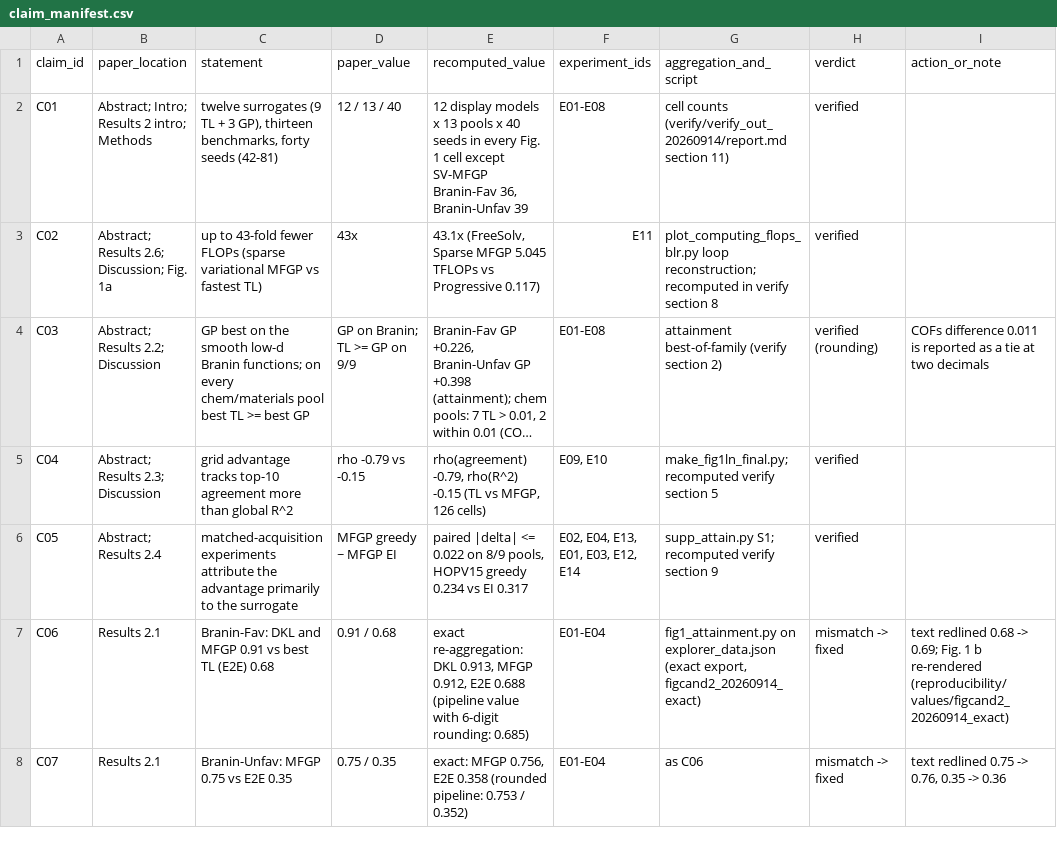
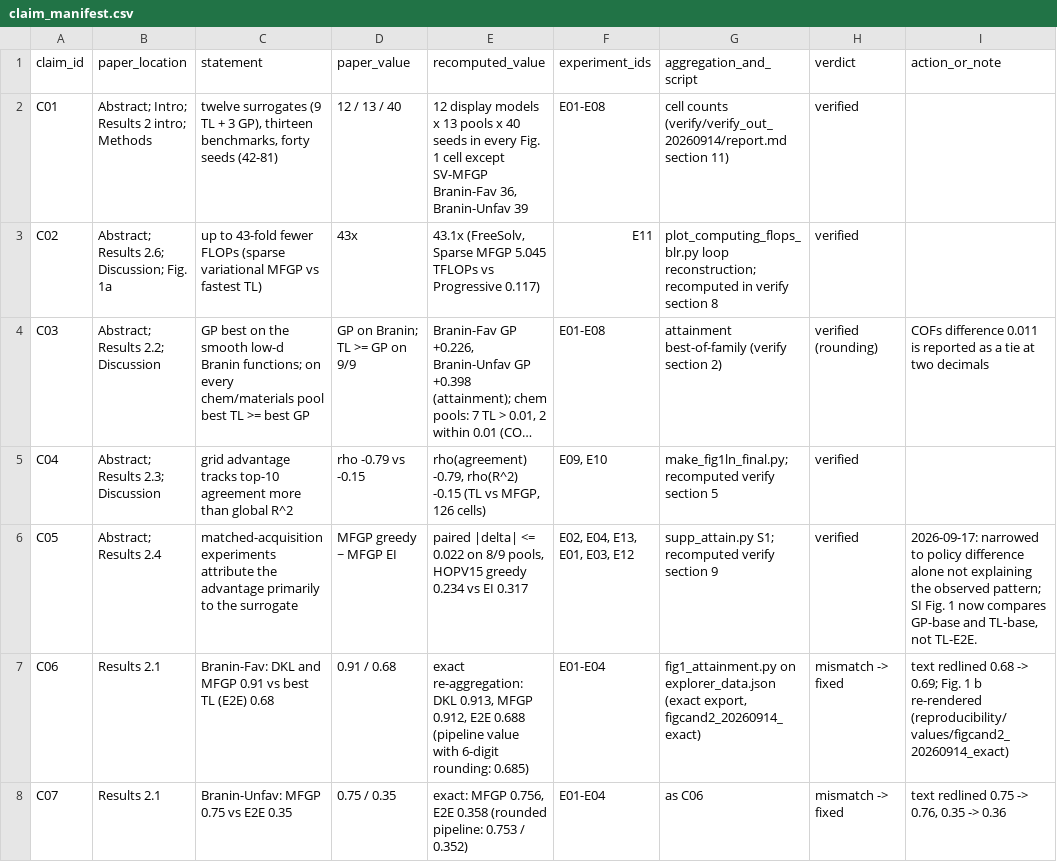
Before and after one commit to jaewook-lee4014/Jaewook-MFBO-TL-Paper, a CSV file: reproducibility/claim_manifest.csv, drawn as a sheet; only a part is shown; long unchanged cells end in …; the diff covers the shown part only; the diff names each change by its address in the sheet, - before the commit and + after, or states it on an @@ line.

Commit message:
Consolidate acquisition results and align SI controls with TL-base

```diff
--- a/reproducibility/claim_manifest.csv
+++ b/reproducibility/claim_manifest.csv
-F6 (experiment_ids): E02, E04, E13, E01, E03, E12, E14
+F6 (experiment_ids): E02, E04, E13, E01, E03, E12
-I6 (action_or_note): (empty)
+I6 (action_or_note): 2026-09-17: narrowed to policy difference alone not explaining the observed pattern; SI Fig. 1 now compares GP-base and TL-base, not TL-E2E.
```
Also changed, not shown: 7 edited cells elsewhere in this file, reproducibility/figure_manifest.csv, reproducibility/run_manifest.csv, 10 other files.
